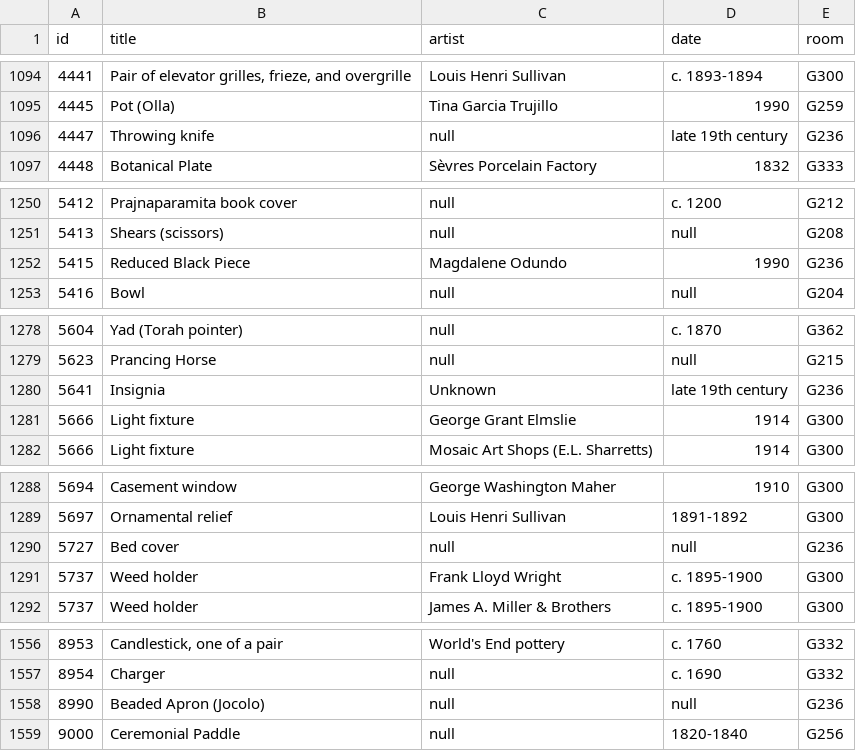
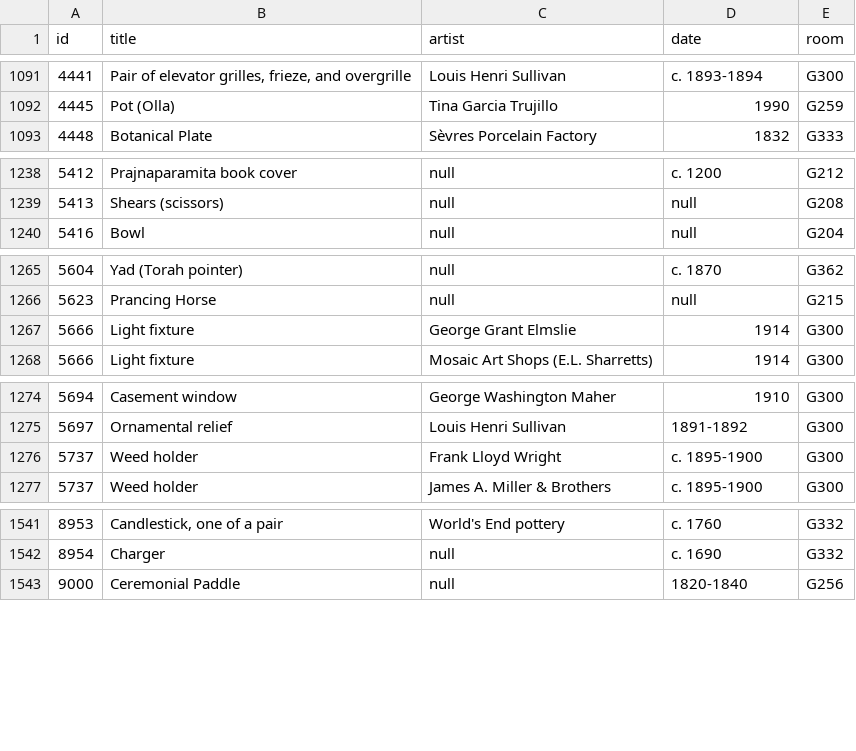
Before and after one commit to miabot/galleries.csv, a CSV file: index.csv, drawn as a sheet; only a part is shown, gaps mark what is left out; the diff covers the shown part only.

```diff
--- a/index.csv
+++ b/index.csv
@@ -1095,3 +1092,2 @@
 4445,"Pot (Olla)","Tina Garcia Trujillo","1990","G259"
-4447,"Throwing knife",null,"late 19th century","G236"
 4448,"Botanical Plate","Sèvres Porcelain Factory","1832","G333"
@@ -1251,3 +1239,2 @@
 5413,"Shears (scissors)",null,null,"G208"
-5415,"Reduced Black Piece","Magdalene Odundo","1990","G236"
 5416,"Bowl",null,null,"G204"
@@ -1279,3 +1266,2 @@
 5623,"Prancing Horse",null,null,"G215"
-5641,"Insignia","Unknown","late 19th century","G236"
 5666,"Light fixture","George Grant Elmslie","1914","G300"
@@ -1289,3 +1275,2 @@
 5697,"Ornamental relief","Louis Henri Sullivan","1891-1892","G300"
-5727,"Bed cover",null,null,"G236"
 5737,"Weed holder","Frank Lloyd Wright","c. 1895-1900","G300"
@@ -1557,3 +1542,2 @@
 8954,"Charger",null,"c. 1690","G332"
-8990,"Beaded Apron (Jocolo)",null,null,"G236"
 9000,"Ceremonial Paddle",null,"1820-1840","G256"
```
Also changed, not shown: 26 removed rows and 1 edited cell elsewhere in this file, galleries/377.csv, 2 other files.
